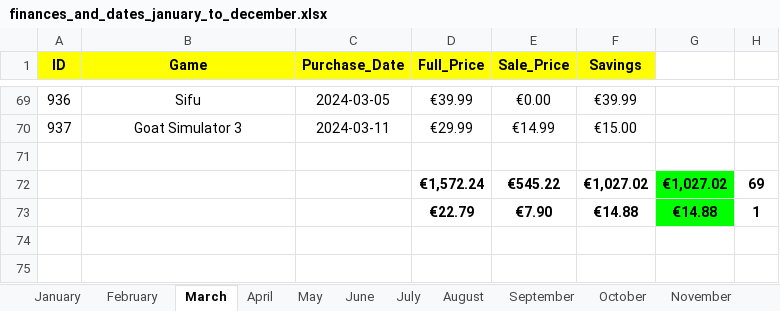
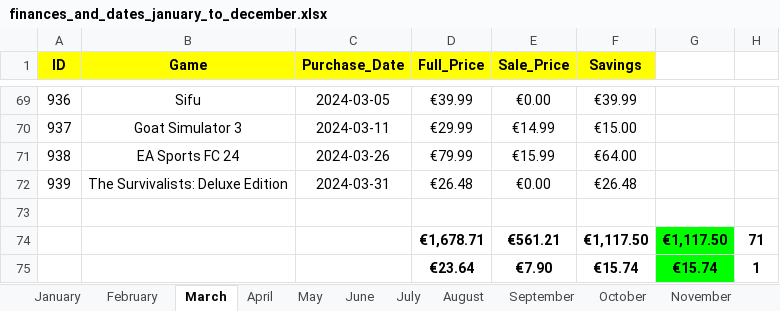
Before and after one commit to hoffjager/databases, an Excel workbook: games_collections/playstation/SQL Output/Dates and Finances/Combined Months/finances_and_dates_january_to_december.xlsx, sheet March, drawn as a sheet; only a part is shown, gaps mark what is left out; values as stored, in another font and other column widths than the file's, no borders; charts and pictures not drawn; removed rows and columns are numbered as before the commit, all else as after; the diff names each change by its address in the sheet, - before the commit and + after, or states it on an @@ line.

```diff
--- a/games_collections/playstation/SQL Output/Dates and Finances/Combined Months/finances_and_dates_january_to_december.xlsx (sheet March)
+++ b/games_collections/playstation/SQL Output/Dates and Finances/Combined Months/finances_and_dates_january_to_december.xlsx (sheet March)
+row 71: 938 | EA Sports FC 24 | 2024-03-26 | €79.99 | €15.99 | €64.00
+row 72: 939 | The Survivalists: Deluxe Edition | 2024-03-31 | €26.48 | €0.00 | €26.48
-row 72:  |  |  | €1,572.24 | €545.22 | €1,027.02 | €1,027.02 | 69
-row 73:  |  |  | €22.79 | €7.90 | €14.88 | €14.88 | 1
+row 74:  |  |  | €1,678.71 | €561.21 | €1,117.50 | €1,117.50 | 71
+row 75:  |  |  | €23.64 | €7.90 | €15.74 | €15.74 | 1
```
Also changed, not shown: sheet April, games_collections/playstation/SQL Output/Complete Database/complete_info.xlsx, games_collections/playstation/SQL Output/Dates and Finances/Combined Years/finances_and_dates_2009_to_2024.xlsx, 5 other files.
